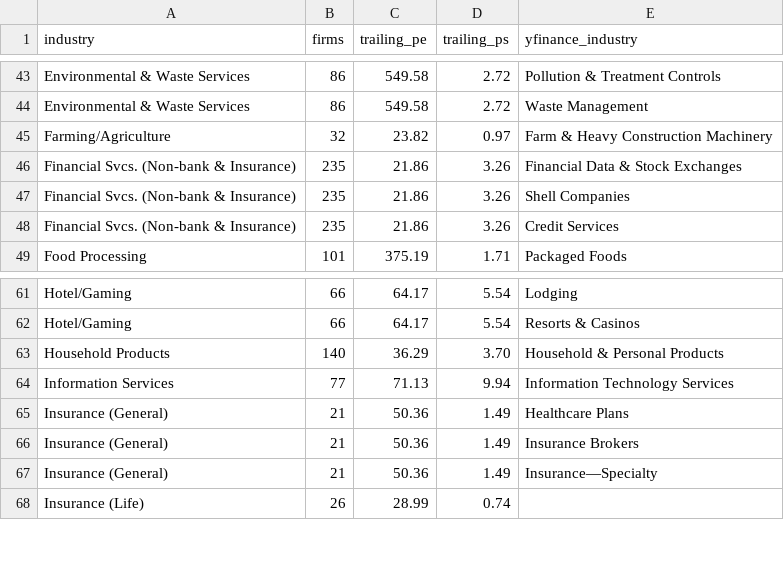
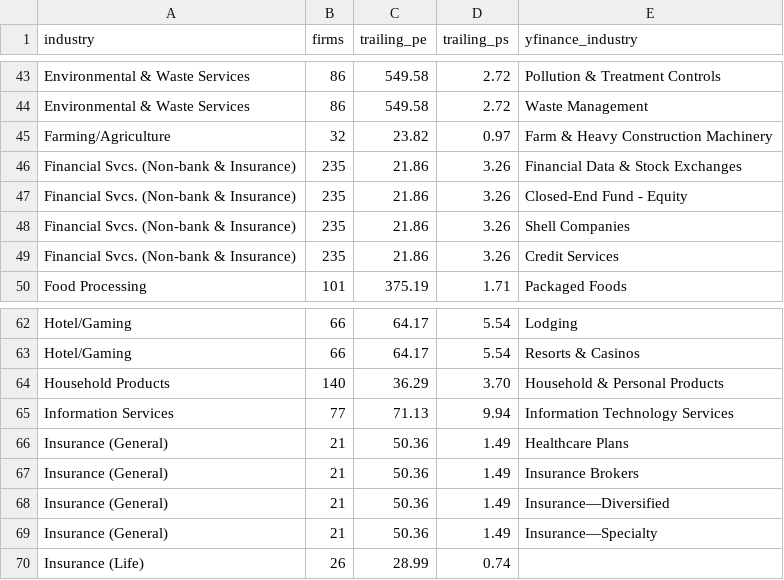
Before and after one commit to thomasrodde/stonks-go-up, a CSV file: industry_data.csv, drawn as a sheet; only a part is shown, gaps mark what is left out.

Commit message:
Added industry categories for aggregated financial securities

```diff
--- a/industry_data.csv
+++ b/industry_data.csv
@@ -46,2 +46,3 @@ Farming/Agriculture,32,23.82,0.97,Farm & Heavy Construction Machinery
 Financial Svcs. (Non-bank & Insurance),235,21.86,3.26,Financial Data & Stock Exchanges
+Financial Svcs. (Non-bank & Insurance),235,21.86,3.26,Closed-End Fund - Equity
 Financial Svcs. (Non-bank & Insurance),235,21.86,3.26,Shell Companies
@@ -66,2 +67,3 @@ Insurance (General),21,50.36,1.49,Healthcare Plans
 Insurance (General),21,50.36,1.49,Insurance Brokers
+Insurance (General),21,50.36,1.49,Insurance—Diversified
 Insurance (General),21,50.36,1.49,Insurance—Specialty
```
Also changed, not shown: 1 other file.
